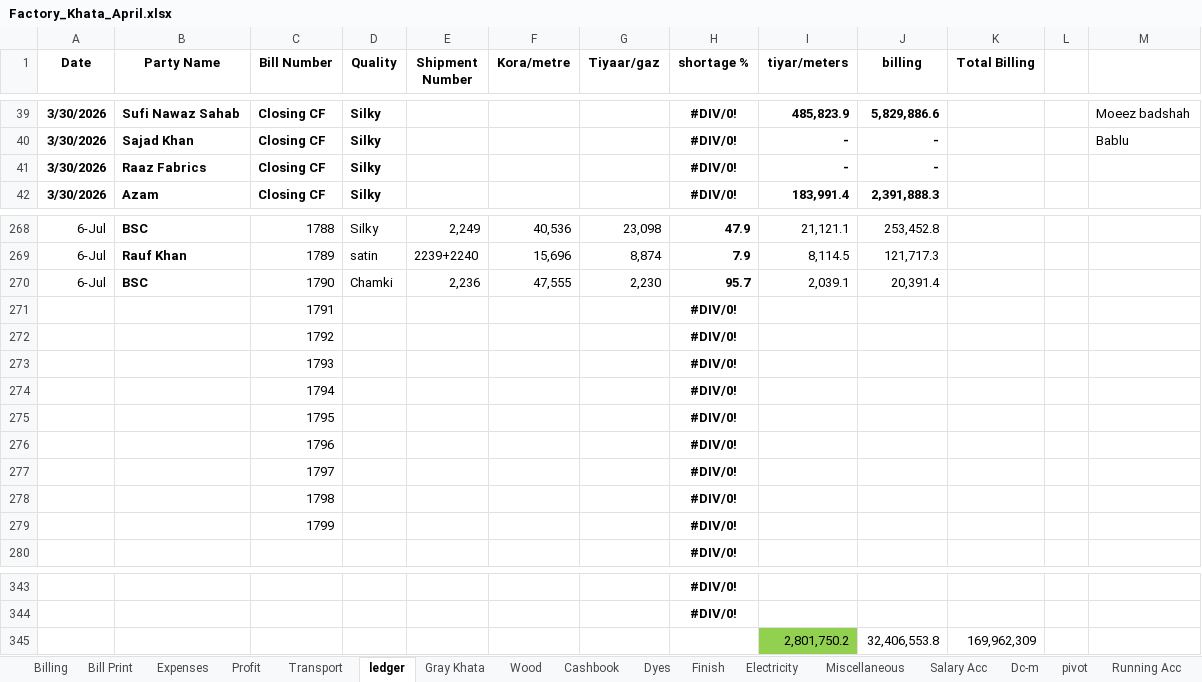
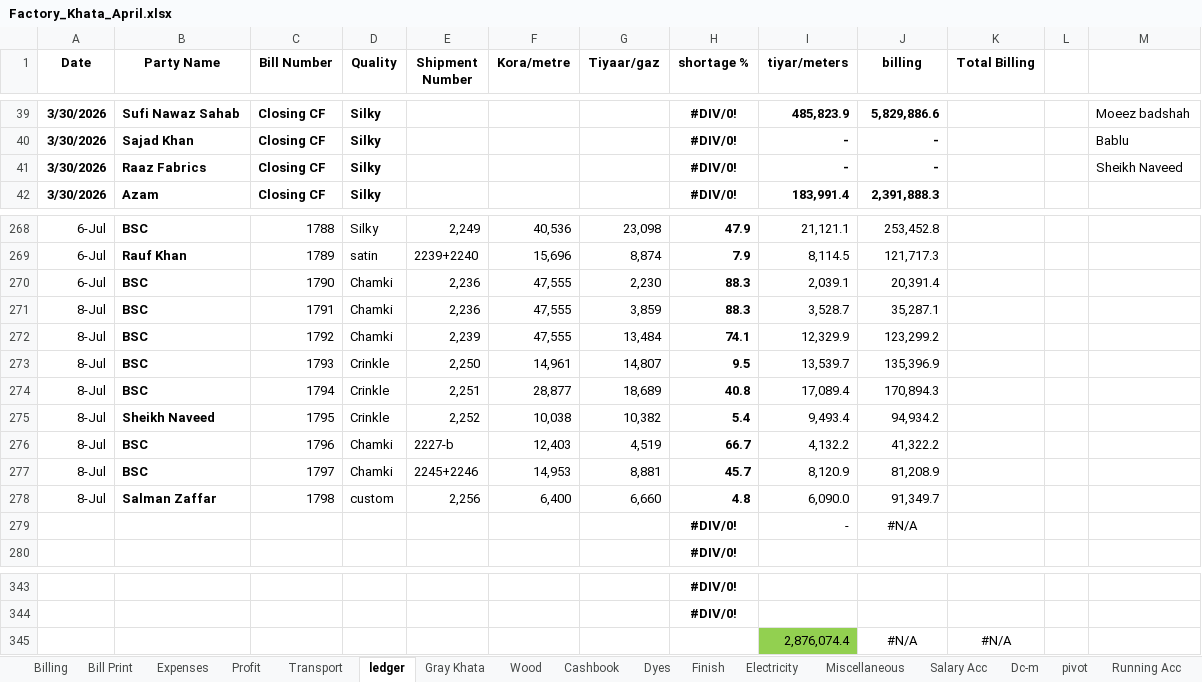
Before and after one commit to omerrazzaq4/Alhamd_April, an Excel workbook: Factory_Khata_April.xlsx, sheet ledger, drawn as a sheet; only a part is shown, gaps mark what is left out; values as stored, in another font and other column widths than the file's, no borders; charts and pictures and conditional formats and table styles not drawn; removed rows and columns are numbered as before the commit, all else as after; the diff names each change by its address in the sheet, - before the commit and + after, or states it on an @@ line.

```diff
--- a/Factory_Khata_April.xlsx (sheet ledger)
+++ b/Factory_Khata_April.xlsx (sheet ledger)
-M41: (empty)
+M41: Sheikh Naveed
-H270 (shortage %): 95.7
+H270 (shortage %): 88.3
-row 271:  |  | 1791 |  |  |  |  | #DIV/0!
-row 272:  |  | 1792 |  |  |  |  | #DIV/0!
-row 273:  |  | 1793 |  |  |  |  | #DIV/0!
-row 274:  |  | 1794 |  |  |  |  | #DIV/0!
-row 275:  |  | 1795 |  |  |  |  | #DIV/0!
-row 276:  |  | 1796 |  |  |  |  | #DIV/0!
-row 277:  |  | 1797 |  |  |  |  | #DIV/0!
-row 278:  |  | 1798 |  |  |  |  | #DIV/0!
-row 279:  |  | 1799 |  |  |  |  | #DIV/0!
+row 271: 8-Jul | BSC | 1791 | Chamki | 2,236 | 47,555 | 3,859 | 88.3 | 3,528.7 | 35,287.1
+row 272: 8-Jul | BSC | 1792 | Chamki | 2,239 | 47,555 | 13,484 | 74.1 | 12,329.9 | 123,299.2
+row 273: 8-Jul | BSC | 1793 | Crinkle | 2,250 | 14,961 | 14,807 | 9.5 | 13,539.7 | 135,396.9
+row 274: 8-Jul | BSC | 1794 | Crinkle | 2,251 | 28,877 | 18,689 | 40.8 | 17,089.4 | 170,894.3
+row 275: 8-Jul | Sheikh Naveed | 1795 | Crinkle | 2,252 | 10,038 | 10,382 | 5.4 | 9,493.4 | 94,934.2
+row 276: 8-Jul | BSC | 1796 | Chamki | 2227-b | 12,403 | 4,519 | 66.7 | 4,132.2 | 41,322.2
+row 277: 8-Jul | BSC | 1797 | Chamki | 2245+2246 | 14,953 | 8,881 | 45.7 | 8,120.9 | 81,208.9
+row 278: 8-Jul | Salman Zaffar | 1798 | custom | 2,256 | 6,400 | 6,660 | 4.8 | 6,090.0 | 91,349.7
+row 279:  |  |  |  |  |  |  | #DIV/0! | - | #N/A
-row 345:  |  |  |  |  |  |  |  | 2,801,750.2 | 32,406,553.8 | 169,962,309
+row 345:  |  |  |  |  |  |  |  | 2,876,074.4 | #N/A | #N/A
```
Also changed, not shown: sheet pivot, sheet Cashbook, sheet Billing, sheet Expenses, sheet Profit, sheet Cashflow, 3 more sheets, formulas that keep their value.
